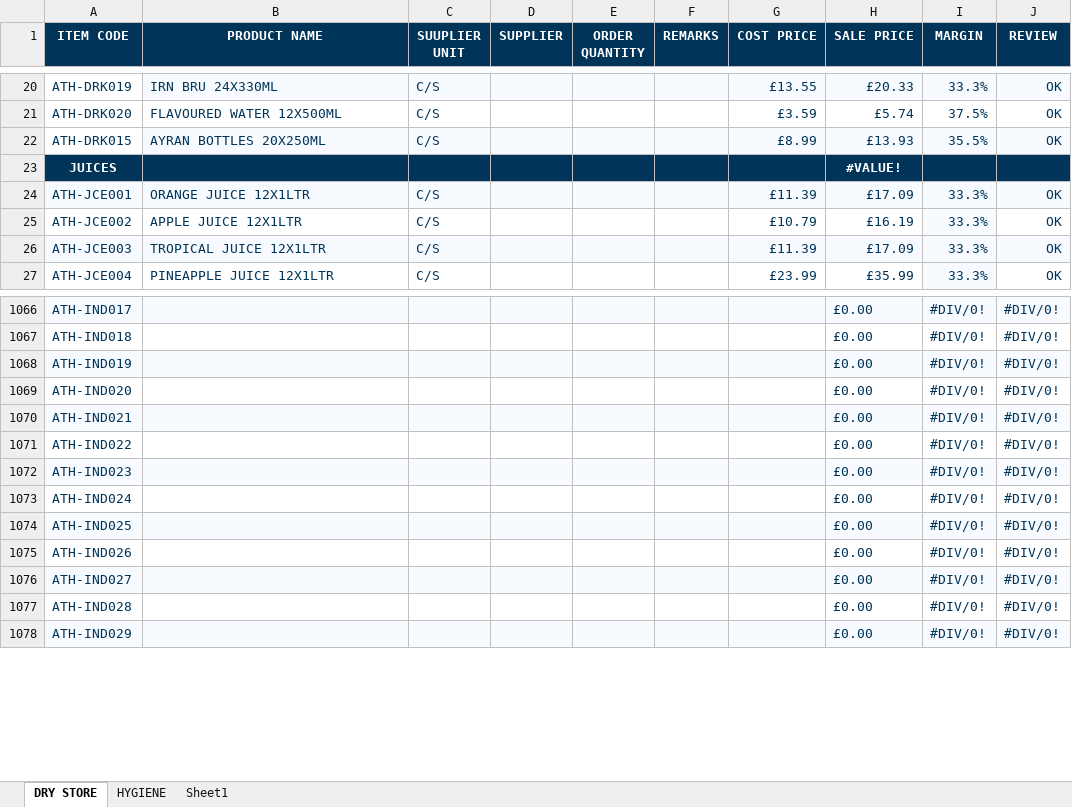
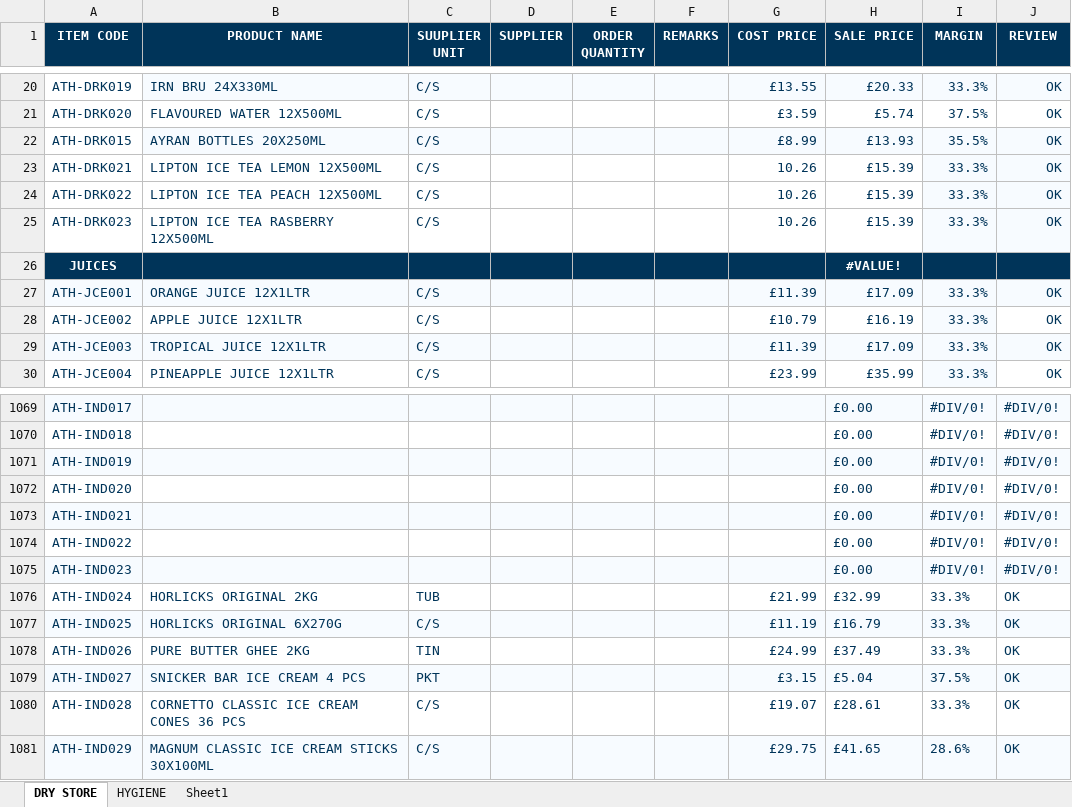
Before and after one commit to two52yards-pixel/Athenainternalquote, an Excel workbook: data/ATH PRICE LIST - MAIN.xlsx, sheet DRY STORE, drawn as a sheet; only a part is shown, gaps mark what is left out; values as stored, in another font and other column widths than the file's, no borders; table styles not drawn; addresses are those after the commit; the diff covers the shown part only; the diff names each change by its address in the sheet, - before the commit and + after, or states it on an @@ line.

Commit message:
Add files via upload

```diff
--- a/data/ATH PRICE LIST - MAIN.xlsx (sheet DRY STORE)
+++ b/data/ATH PRICE LIST - MAIN.xlsx (sheet DRY STORE)
+row 23: ATH-DRK021 | LIPTON ICE TEA LEMON 12X500ML | C/S |  |  |  | 10.26 | £15.39 | 33.3% | OK
+row 24: ATH-DRK022 | LIPTON ICE TEA PEACH 12X500ML | C/S |  |  |  | 10.26 | £15.39 | 33.3% | OK
+row 25: ATH-DRK023 | LIPTON ICE TEA RASBERRY 12X500ML | C/S |  |  |  | 10.26 | £15.39 | 33.3% | OK
-B1076 (PRODUCT NAME): (empty)
+B1076 (PRODUCT NAME): HORLICKS ORIGINAL 2KG
-C1076 (SUUPLIER UNIT): (empty)
+C1076 (SUUPLIER UNIT): TUB
-G1076 (COST PRICE): (empty)
+G1076 (COST PRICE): £21.99
-H1076 (SALE PRICE): £0.00
+H1076 (SALE PRICE): £32.99
-I1076:I1078 (MARGIN): #DIV/0!
+I1076:I1078 (MARGIN): 33.3%
-J1076:J1081 (REVIEW): #DIV/0!
+J1076:J1081 (REVIEW): OK
-B1077 (PRODUCT NAME): (empty)
+B1077 (PRODUCT NAME): HORLICKS ORIGINAL 6X270G
-C1077 (SUUPLIER UNIT): (empty)
+C1077 (SUUPLIER UNIT): C/S
-G1077 (COST PRICE): (empty)
+G1077 (COST PRICE): £11.19
-H1077 (SALE PRICE): £0.00
+H1077 (SALE PRICE): £16.79
-B1078 (PRODUCT NAME): (empty)
+B1078 (PRODUCT NAME): PURE BUTTER GHEE 2KG
-C1078 (SUUPLIER UNIT): (empty)
+C1078 (SUUPLIER UNIT): TIN
-G1078 (COST PRICE): (empty)
+G1078 (COST PRICE): £24.99
-H1078 (SALE PRICE): £0.00
+H1078 (SALE PRICE): £37.49
-B1079 (PRODUCT NAME): (empty)
+B1079 (PRODUCT NAME): SNICKER BAR ICE CREAM 4 PCS
-C1079 (SUUPLIER UNIT): (empty)
+C1079 (SUUPLIER UNIT): PKT
-G1079 (COST PRICE): (empty)
+G1079 (COST PRICE): £3.15
-H1079 (SALE PRICE): £0.00
+H1079 (SALE PRICE): £5.04
-I1079 (MARGIN): #DIV/0!
+I1079 (MARGIN): 37.5%
-B1080 (PRODUCT NAME): (empty)
+B1080 (PRODUCT NAME): CORNETTO CLASSIC ICE CREAM CONES 36 PCS
-C1080:C1081 (SUUPLIER UNIT): (empty)
+C1080:C1081 (SUUPLIER UNIT): C/S
-G1080 (COST PRICE): (empty)
+G1080 (COST PRICE): £19.07
-H1080 (SALE PRICE): £0.00
+H1080 (SALE PRICE): £28.61
-I1080 (MARGIN): #DIV/0!
+I1080 (MARGIN): 33.3%
-B1081 (PRODUCT NAME): (empty)
+B1081 (PRODUCT NAME): MAGNUM CLASSIC ICE CREAM STICKS 30X100ML
-G1081 (COST PRICE): (empty)
+G1081 (COST PRICE): £29.75
-H1081 (SALE PRICE): £0.00
+H1081 (SALE PRICE): £41.65
-I1081 (MARGIN): #DIV/0!
+I1081 (MARGIN): 28.6%
```
Also changed, not shown: 1 added row, 1 removed row, 237 edited cells and cell formats elsewhere in this sheet, formulas that keep their value.
